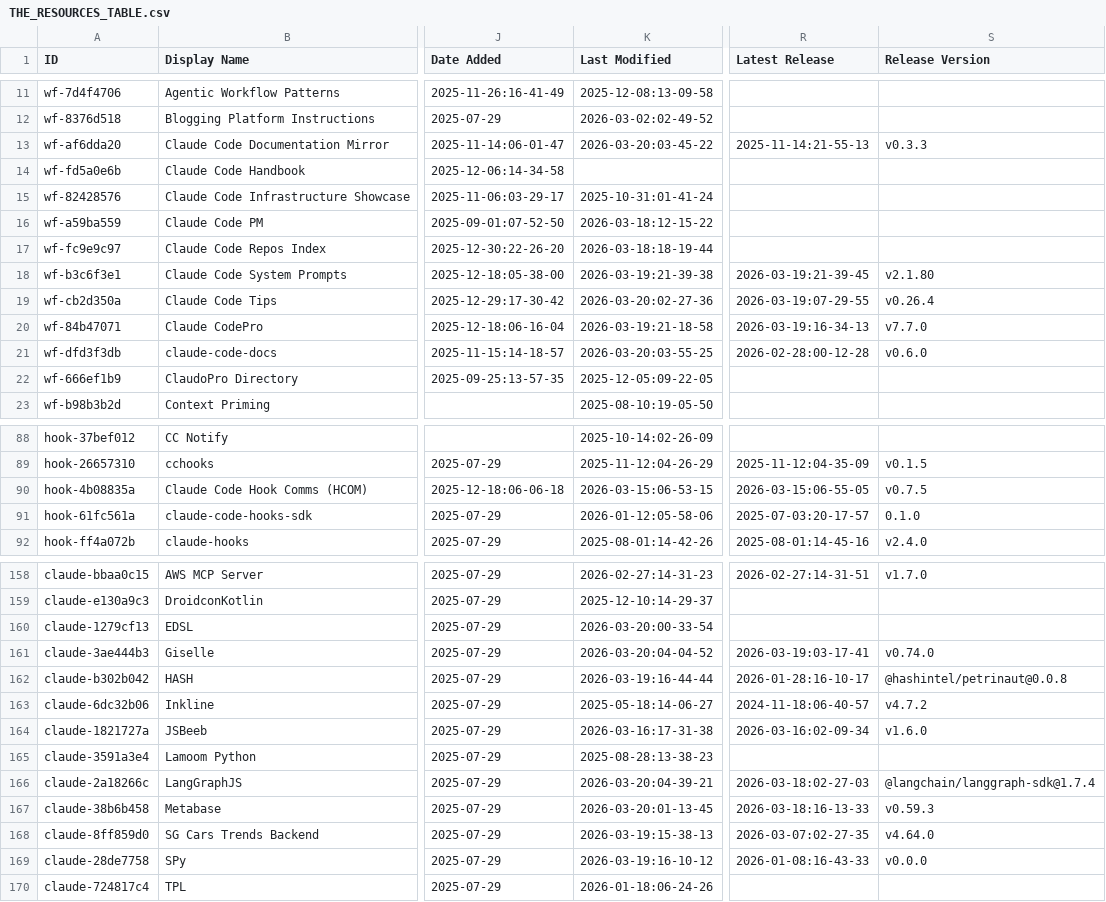
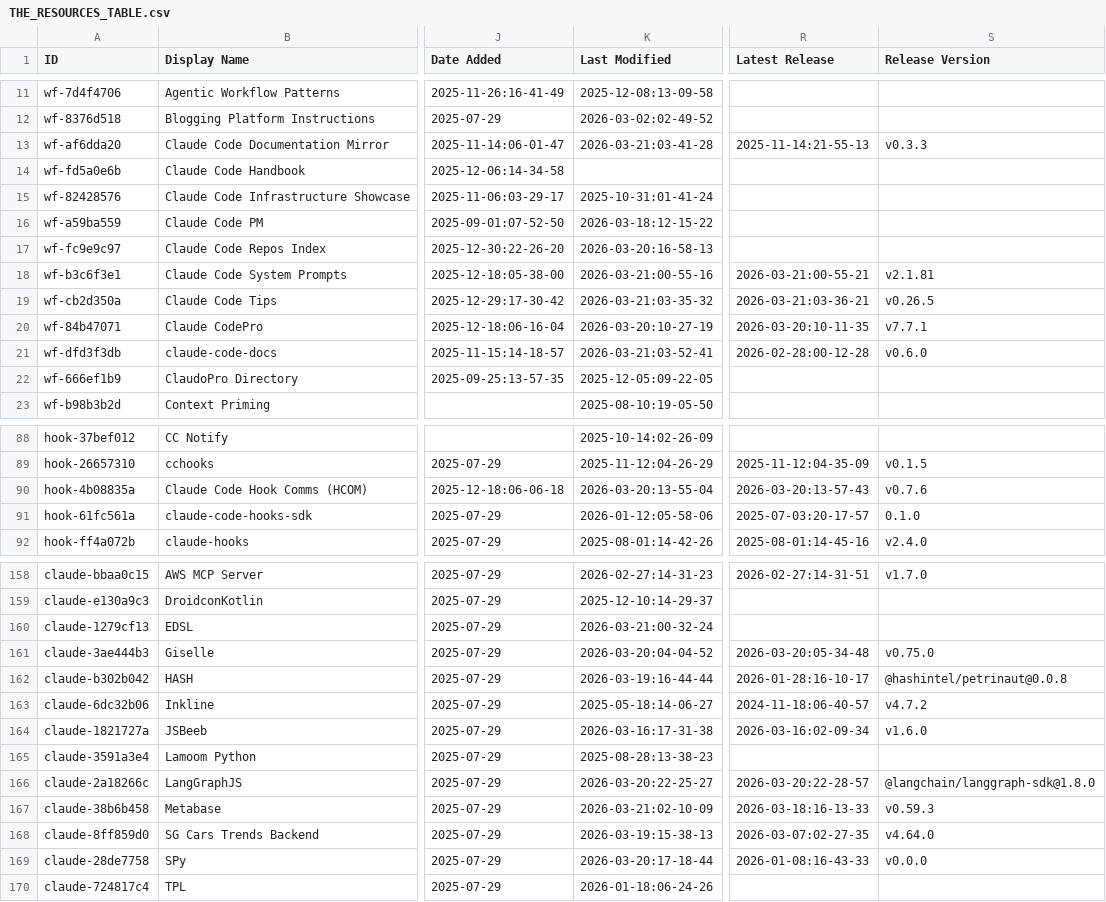
Before and after one commit to Beeerrrr/awesome-claude-code, a CSV file: THE_RESOURCES_TABLE.csv, drawn as a sheet; only a part is shown, gaps mark what is left out; the diff covers the shown part only; the diff names each change by its address in the sheet, - before the commit and + after, or states it on an @@ line.

```diff
--- a/THE_RESOURCES_TABLE.csv
+++ b/THE_RESOURCES_TABLE.csv
-K13 (Last Modified): 2026-03-20:03-45-22
+K13 (Last Modified): 2026-03-21:03-41-28
-K17 (Last Modified): 2026-03-18:18-19-44
+K17 (Last Modified): 2026-03-20:16-58-13
-K18 (Last Modified): 2026-03-19:21-39-38
+K18 (Last Modified): 2026-03-21:00-55-16
-R18 (Latest Release): 2026-03-19:21-39-45
+R18 (Latest Release): 2026-03-21:00-55-21
-S18 (Release Version): v2.1.80
+S18 (Release Version): v2.1.81
-K19 (Last Modified): 2026-03-20:02-27-36
+K19 (Last Modified): 2026-03-21:03-35-32
-R19 (Latest Release): 2026-03-19:07-29-55
+R19 (Latest Release): 2026-03-21:03-36-21
-S19 (Release Version): v0.26.4
+S19 (Release Version): v0.26.5
-K20 (Last Modified): 2026-03-19:21-18-58
+K20 (Last Modified): 2026-03-20:10-27-19
-R20 (Latest Release): 2026-03-19:16-34-13
+R20 (Latest Release): 2026-03-20:10-11-35
-S20 (Release Version): v7.7.0
+S20 (Release Version): v7.7.1
-K21 (Last Modified): 2026-03-20:03-55-25
+K21 (Last Modified): 2026-03-21:03-52-41
-K90 (Last Modified): 2026-03-15:06-53-15
+K90 (Last Modified): 2026-03-20:13-55-04
-R90 (Latest Release): 2026-03-15:06-55-05
+R90 (Latest Release): 2026-03-20:13-57-43
-S90 (Release Version): v0.7.5
+S90 (Release Version): v0.7.6
-K160 (Last Modified): 2026-03-20:00-33-54
+K160 (Last Modified): 2026-03-21:00-32-24
-R161 (Latest Release): 2026-03-19:03-17-41
+R161 (Latest Release): 2026-03-20:05-34-48
-S161 (Release Version): v0.74.0
+S161 (Release Version): v0.75.0
-K166 (Last Modified): 2026-03-20:04-39-21
+K166 (Last Modified): 2026-03-20:22-25-27
-R166 (Latest Release): 2026-03-18:02-27-03
+R166 (Latest Release): 2026-03-20:22-28-57
-S166 (Release Version): @langchain/langgraph-sdk@1.7.4
+S166 (Release Version): @langchain/langgraph-sdk@1.8.0
-K167 (Last Modified): 2026-03-20:01-13-45
+K167 (Last Modified): 2026-03-21:02-10-09
-K169 (Last Modified): 2026-03-19:16-10-12
+K169 (Last Modified): 2026-03-20:17-18-44
```
Also changed, not shown: 17 edited cells elsewhere in this file.
